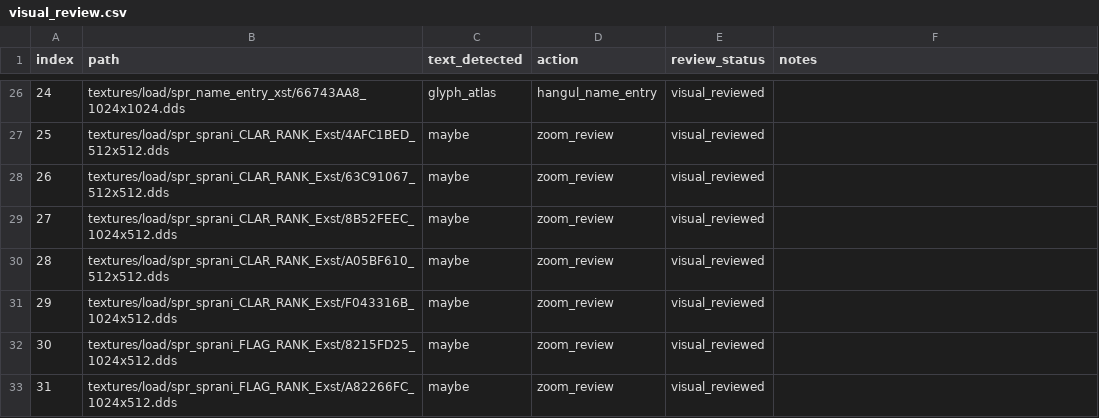
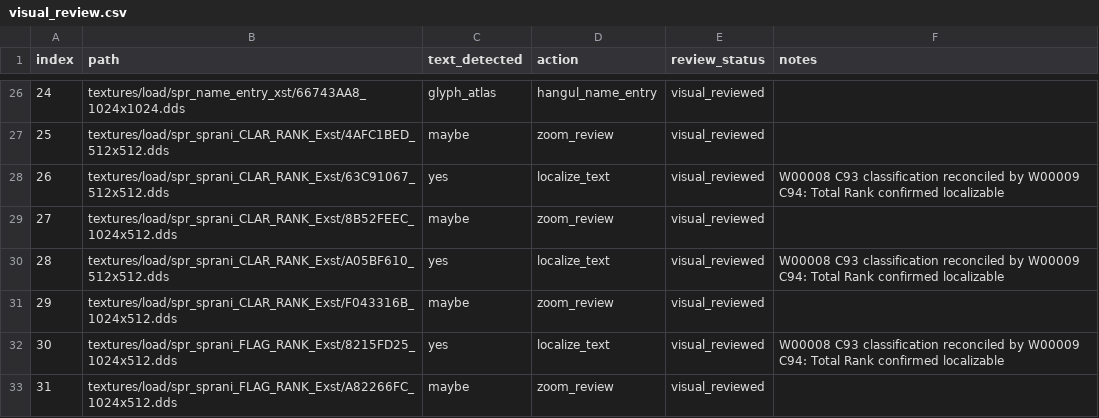
Before and after one commit to thp32tt/OutRun2006Tweaks, a CSV file: localization/graphics/visual_review.csv, drawn as a sheet; only a part is shown, gaps mark what is left out; the diff covers the shown part only.

Commit message:
localization(C): reconcile W00009 shared state [AUTO:LOCALIZATION-LOCALIZATION_C-00031]

```diff
--- a/localization/graphics/visual_review.csv
+++ b/localization/graphics/visual_review.csv
@@ -27,7 +27,7 @@ index,path,text_detected,action,review_status,notes
 25,textures/load/spr_sprani_CLAR_RANK_Exst/4AFC1BED_512x512.dds,maybe,zoom_review,visual_reviewed,
-26,textures/load/spr_sprani_CLAR_RANK_Exst/63C91067_512x512.dds,maybe,zoom_review,visual_reviewed,
+26,textures/load/spr_sprani_CLAR_RANK_Exst/63C91067_512x512.dds,yes,localize_text,visual_reviewed,W00008 C93 classification reconciled by W00009 C94: Total Rank confirmed localizable
 27,textures/load/spr_sprani_CLAR_RANK_Exst/8B52FEEC_1024x512.dds,maybe,zoom_review,visual_reviewed,
-28,textures/load/spr_sprani_CLAR_RANK_Exst/A05BF610_512x512.dds,maybe,zoom_review,visual_reviewed,
+28,textures/load/spr_sprani_CLAR_RANK_Exst/A05BF610_512x512.dds,yes,localize_text,visual_reviewed,W00008 C93 classification reconciled by W00009 C94: Total Rank confirmed localizable
 29,textures/load/spr_sprani_CLAR_RANK_Exst/F043316B_1024x512.dds,maybe,zoom_review,visual_reviewed,
-30,textures/load/spr_sprani_FLAG_RANK_Exst/8215FD25_1024x512.dds,maybe,zoom_review,visual_reviewed,
+30,textures/load/spr_sprani_FLAG_RANK_Exst/8215FD25_1024x512.dds,yes,localize_text,visual_reviewed,W00008 C93 classification reconciled by W00009 C94: Total Rank confirmed localizable
 31,textures/load/spr_sprani_FLAG_RANK_Exst/A82266FC_1024x512.dds,maybe,zoom_review,visual_reviewed,
```
Also changed, not shown: 15 edited cells elsewhere in this file.
